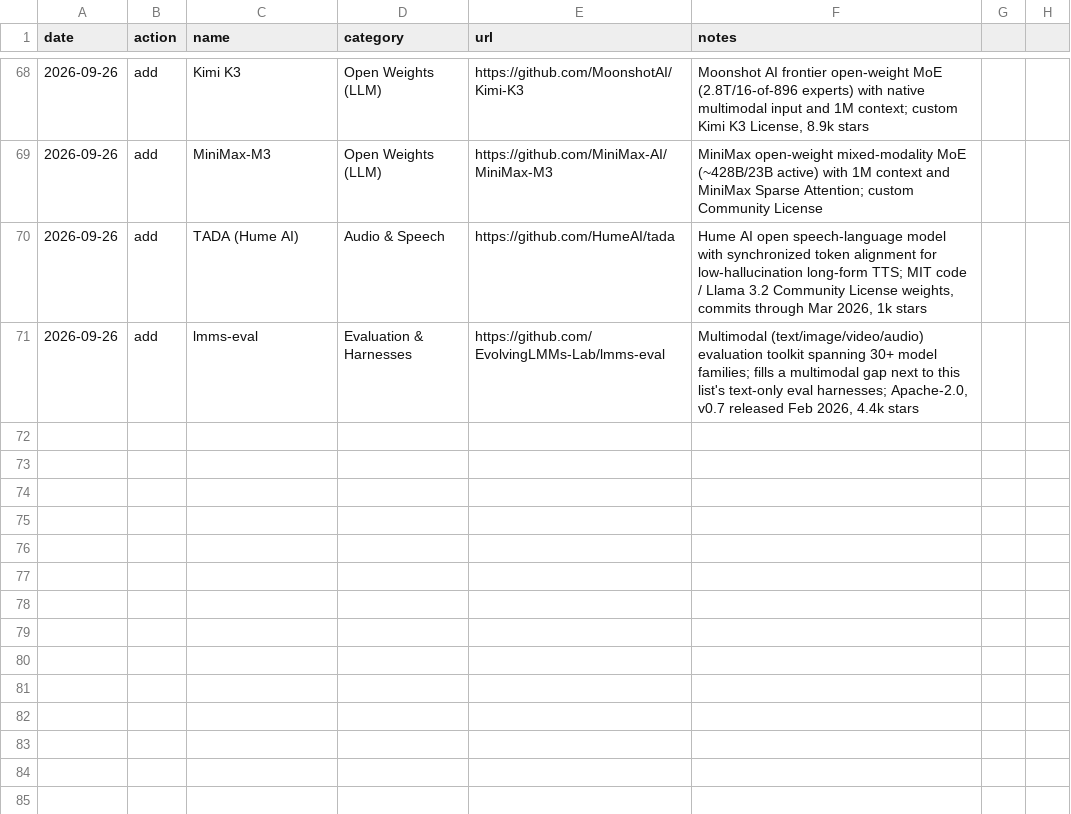
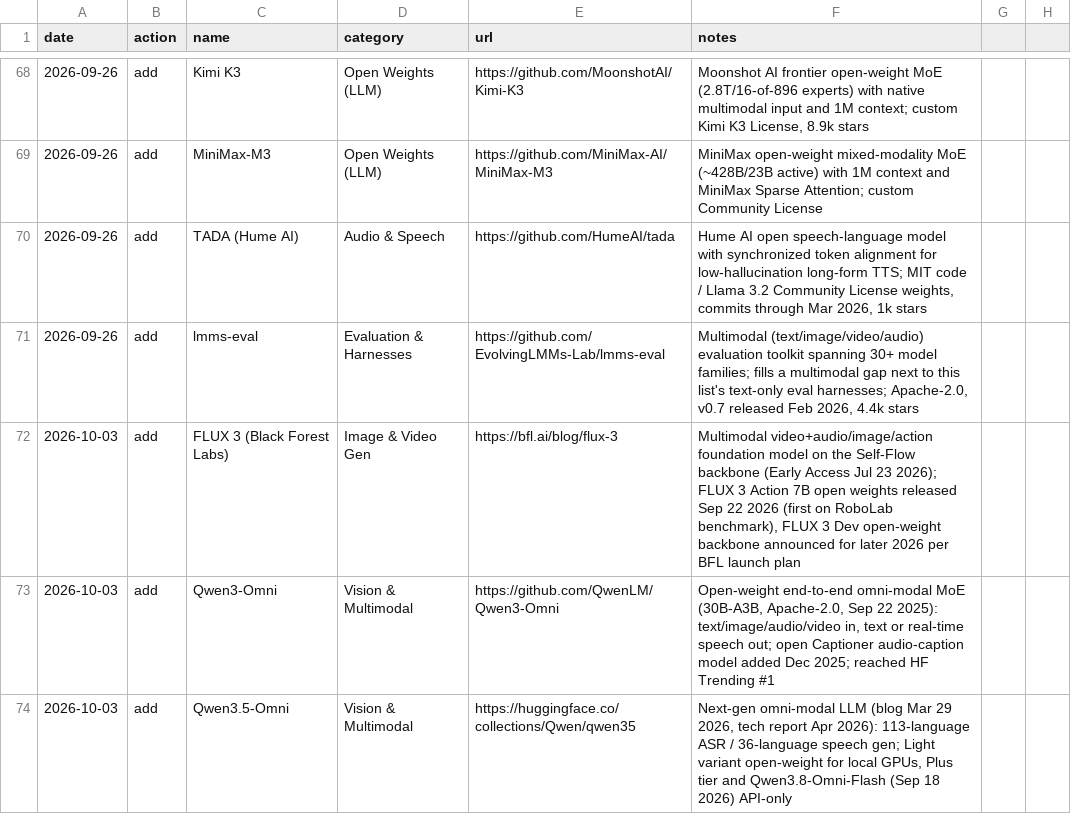
Before and after one commit to chid/free-ai, a CSV file: local_history.csv, drawn as a sheet; only a part is shown, gaps mark what is left out; the diff names each change by its address in the sheet, - before the commit and + after, or states it on an @@ line.

```diff
--- a/local_history.csv
+++ b/local_history.csv
+row 72: 2026-10-03 | add | FLUX 3 (Black Forest Labs) | Image & Video Gen | https://bfl.ai/blog/flux-3 | Multimodal video+audio/image/action foundation model on the Self-Flow backbone (Early Access Jul 23 2026); FLUX 3 Action 7B open weights released Sep 22 2026 (first on RoboLab benchmark), FLUX 3 Dev open-weight backbone announced for later 2026 per BFL launch plan
+row 73: 2026-10-03 | add | Qwen3-Omni | Vision & Multimodal | https://github.com/QwenLM/Qwen3-Omni | Open-weight end-to-end omni-modal MoE (30B-A3B, Apache-2.0, Sep 22 2025): text/image/audio/video in, text or real-time speech out; open Captioner audio-caption model added Dec 2025; reached HF Trending #1
+row 74: 2026-10-03 | add | Qwen3.5-Omni | Vision & Multimodal | https://huggingface.co/collections/Qwen/qwen35 | Next-gen omni-modal LLM (blog Mar 29 2026, tech report Apr 2026): 113-language ASR / 36-language speech gen; Light variant open-weight for local GPUs, Plus tier and Qwen3.8-Omni-Flash (Sep 18 2026) API-only
```
Also changed, not shown: local_resources.csv.
